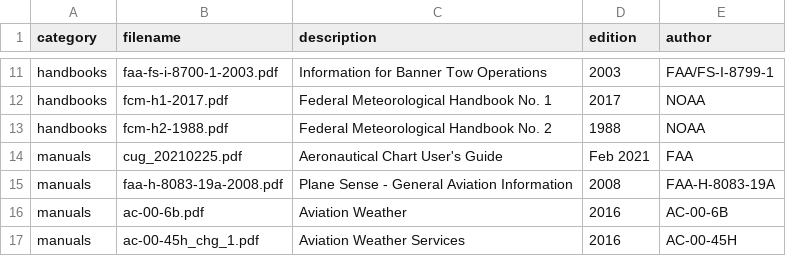
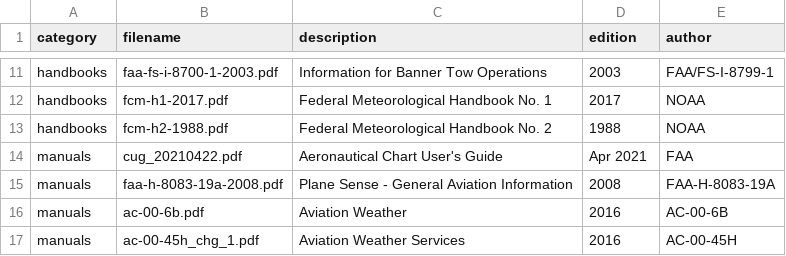
Before and after one commit to nhasan/FlightIntel, a CSV file: tool/library_data.csv, drawn as a sheet; only a part is shown, gaps mark what is left out.

Commit message:
New data cycle.

```diff
--- a/tool/library_data.csv
+++ b/tool/library_data.csv
@@ -13,3 +13,3 @@ handbooks,fcm-h1-2017.pdf,Federal Meteorological Handbook No. 1,2017,NOAA
 handbooks,fcm-h2-1988.pdf,Federal Meteorological Handbook No. 2,1988,NOAA
-manuals,cug_20210225.pdf,Aeronautical Chart User's Guide,Feb 2021,FAA
+manuals,cug_20210422.pdf,Aeronautical Chart User's Guide,Apr 2021,FAA
 manuals,faa-h-8083-19a-2008.pdf,Plane Sense - General Aviation Information,2008,FAA-H-8083-19A
```
Also changed, not shown: 2 other files.
